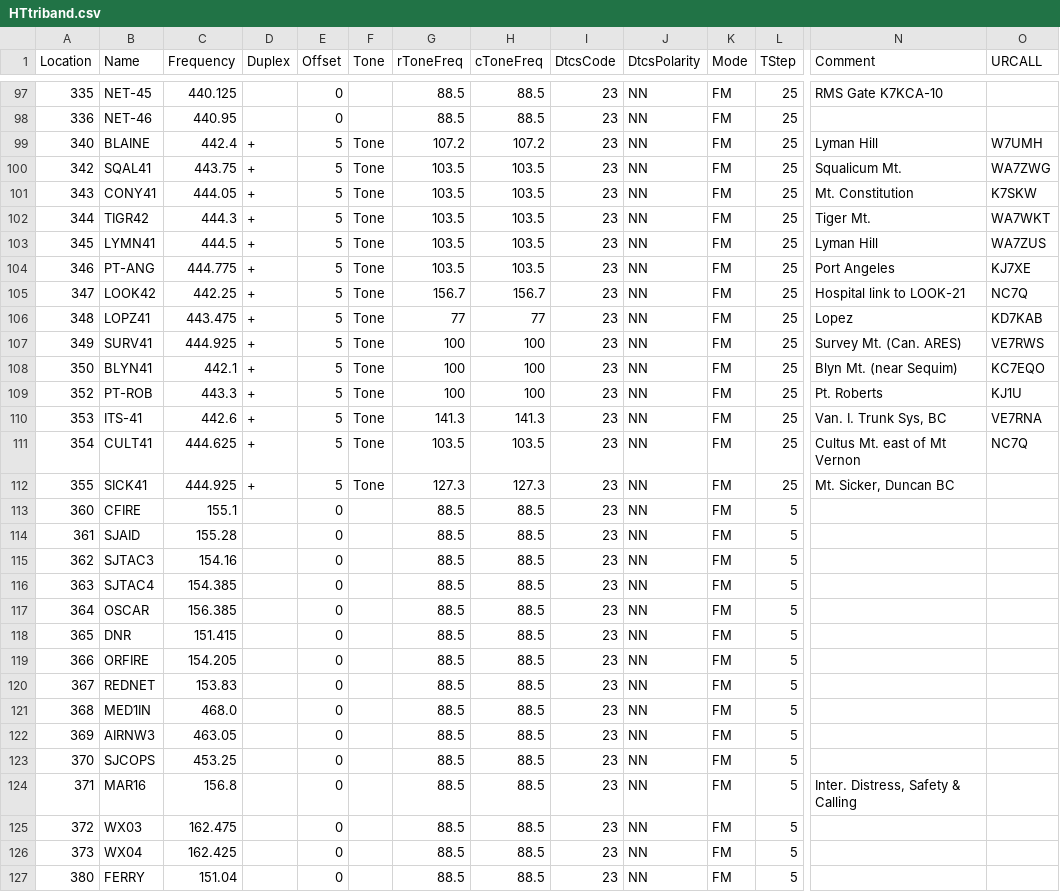
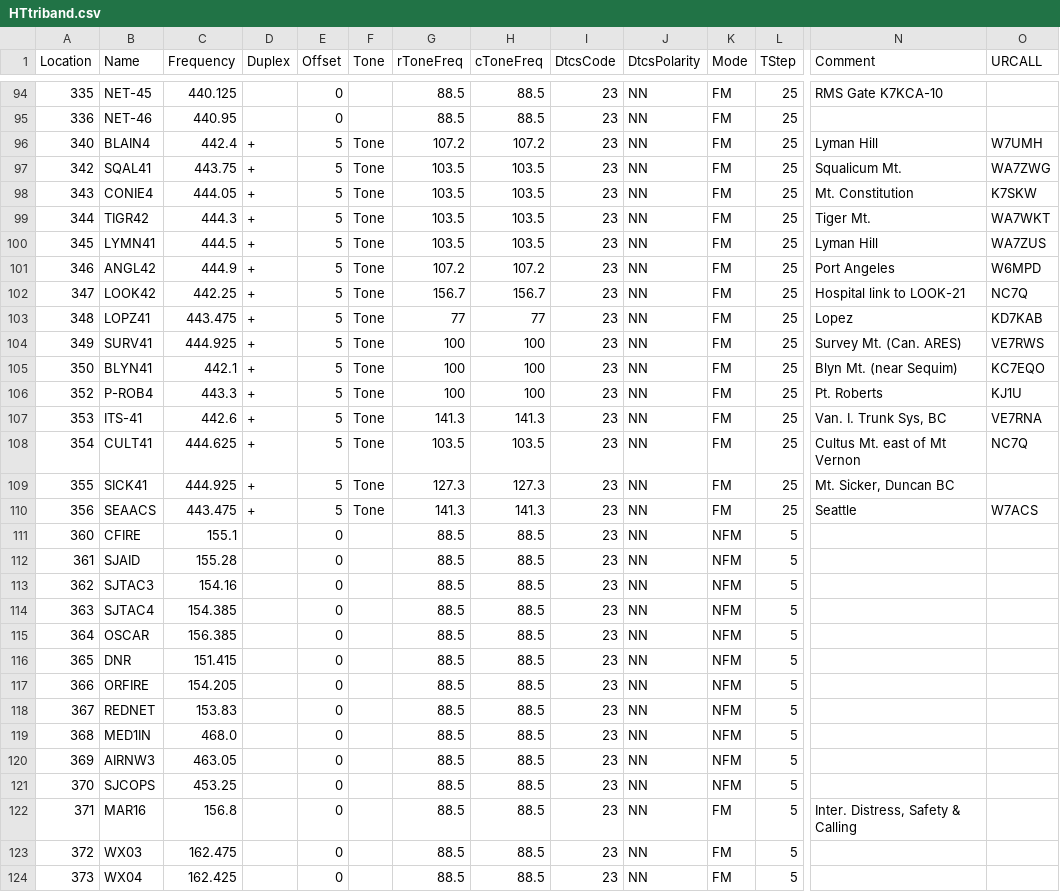
Before and after one commit to bhhoyer/SJACSflist, a CSV file: reffiles/HTtriband.csv, drawn as a sheet; only a part is shown, gaps mark what is left out; the shorter side is filled out with more unchanged rows; addresses are those after the commit; rows hold the shown columns only; the diff covers the shown part only; the diff names each change by its address in the sheet, - before the commit and + after, or states it on an @@ line.

Commit message:
Sync to BBS list 02/25/20 & add aviation frequencies.

```diff
--- a/reffiles/HTtriband.csv
+++ b/reffiles/HTtriband.csv
-B96 (Name): BLAINE
+B96 (Name): BLAIN4
-B98 (Name): CONY41
+B98 (Name): CONIE4
-B101 (Name): PT-ANG
+B101 (Name): ANGL42
-C101 (Frequency): 444.775
+C101 (Frequency): 444.9
-G101 (rToneFreq): 103.5
+G101 (rToneFreq): 107.2
-H101 (cToneFreq): 103.5
+H101 (cToneFreq): 107.2
-O101 (URCALL): KJ7XE
+O101 (URCALL): W6MPD
-B106 (Name): PT-ROB
+B106 (Name): P-ROB4
+row 110: 356 | SEAACS | 443.475 | + | 5 | Tone | 141.3 | 141.3 | 23 | NN | FM | 25 | Seattle | W7ACS
-K111:K121 (Mode): FM
+K111:K121 (Mode): NFM
```
Also changed, not shown: 4 added rows, 3 removed rows and 3 edited cells elsewhere in this file, 1 other file.
